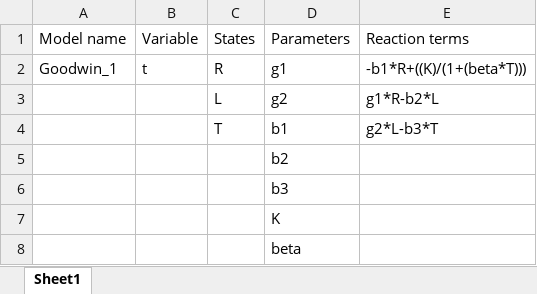
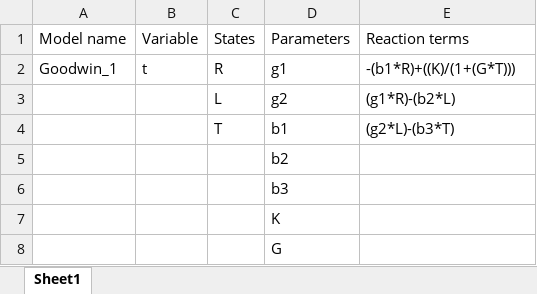
Before and after one commit to JohannesBorgqvist/symSys_1st_ODEs, an Excel workbook: Input/Goodwin_1.xlsx, sheet Sheet1, drawn as a sheet; values as stored, in another font and other column widths than the file's, no borders; the diff names each change by its address in the sheet, - before the commit and + after, or states it on an @@ line.

```diff
--- a/Input/Goodwin_1.xlsx (sheet Sheet1)
+++ b/Input/Goodwin_1.xlsx (sheet Sheet1)
-E2: -b1*R+((K)/(1+(beta*T)))
+E2: -(b1*R)+((K)/(1+(G*T)))
-E3: g1*R-b2*L
+E3: (g1*R)-(b2*L)
-E4: g2*L-b3*T
+E4: (g2*L)-(b3*T)
-D8: beta
+D8: G
```
Also changed, not shown: Input/AIDS_epidemic.xlsx, Input/Goodwin_2.xlsx, 13 other files.
